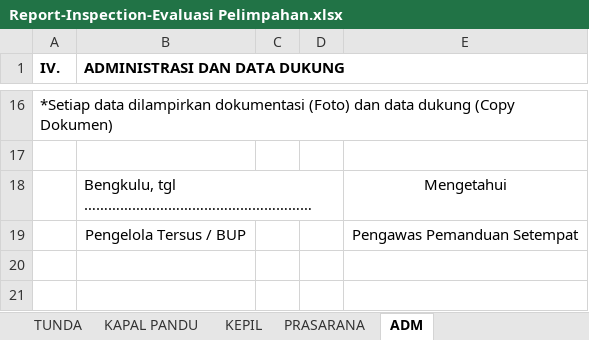
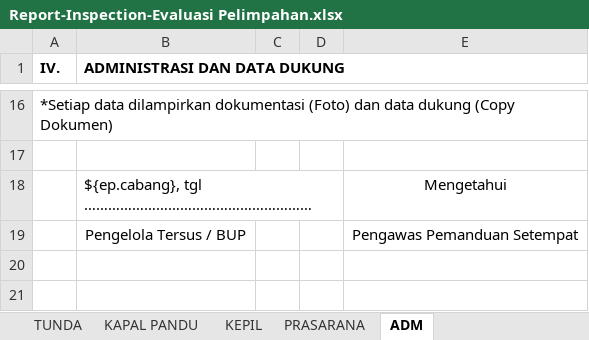
Before and after one commit to danangapp/simpanda_oracle, an Excel workbook: report/Report-Inspection-Evaluasi Pelimpahan.xlsx, sheet ADM, drawn as a sheet; only a part is shown, gaps mark what is left out; values as stored, in another font and other column widths than the file's, no borders; the diff names each change by its address in the sheet, - before the commit and + after, or states it on an @@ line.

Commit message:
update report evaluasi pelimpahan

```diff
--- a/report/Report-Inspection-Evaluasi Pelimpahan.xlsx (sheet ADM)
+++ b/report/Report-Inspection-Evaluasi Pelimpahan.xlsx (sheet ADM)
-B18 (ADMINISTRASI DAN DATA DUKUNG): Bengkulu, tgl …………………………………………………
+B18 (ADMINISTRASI DAN DATA DUKUNG): ${ep.cabang}, tgl …………………………………………………
```
Also changed, not shown: 1 other file.
